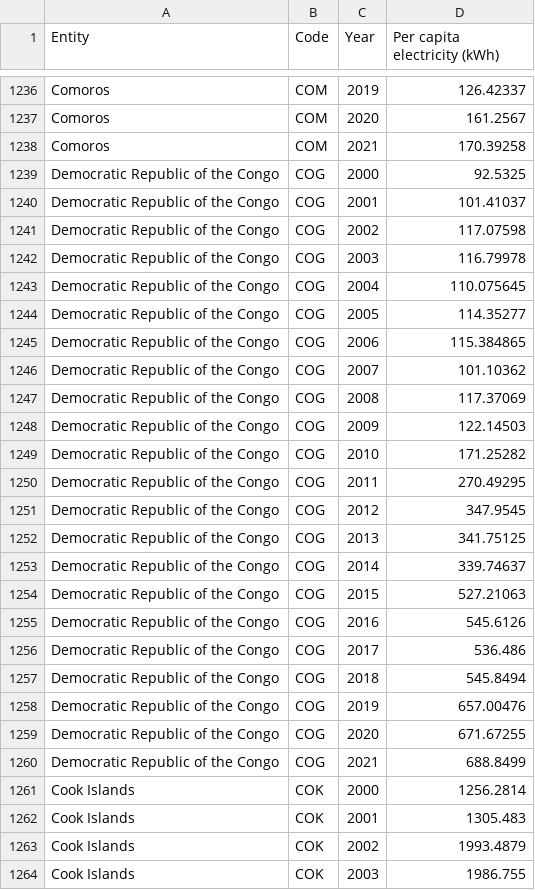
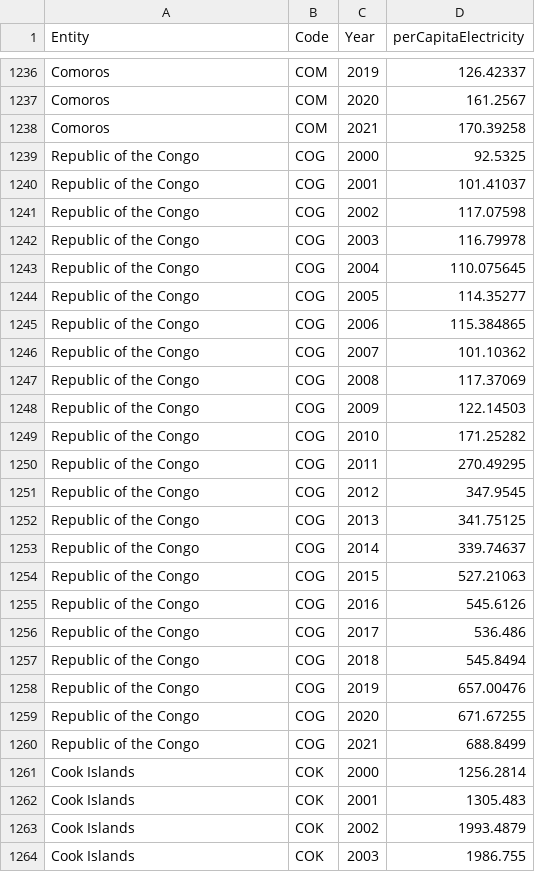
Before and after one commit to lingkia/HomeworkWeek9, a CSV file: per-capita-electricity-generation.csv, drawn as a sheet; only a part is shown, gaps mark what is left out; the diff covers the shown part only.

```diff
--- a/per-capita-electricity-generation.csv
+++ b/per-capita-electricity-generation.csv
@@ -1 +1 @@
-Entity,Code,Year,Per capita electricity (kWh)
+Entity,Code,Year,perCapitaElectricity
@@ -1238,24 +1238,24 @@ Comoros,COM,2020,161.2567
 Comoros,COM,2021,170.39258
-Democratic Republic of the Congo,COG,2000,92.5325
-Democratic Republic of the Congo,COG,2001,101.41037
-Democratic Republic of the Congo,COG,2002,117.07598
-Democratic Republic of the Congo,COG,2003,116.79978
-Democratic Republic of the Congo,COG,2004,110.075645
-Democratic Republic of the Congo,COG,2005,114.35277
-Democratic Republic of the Congo,COG,2006,115.384865
-Democratic Republic of the Congo,COG,2007,101.10362
-Democratic Republic of the Congo,COG,2008,117.37069
-Democratic Republic of the Congo,COG,2009,122.14503
-Democratic Republic of the Congo,COG,2010,171.25282
-Democratic Republic of the Congo,COG,2011,270.49295
-Democratic Republic of the Congo,COG,2012,347.9545
-Democratic Republic of the Congo,COG,2013,341.75125
-Democratic Republic of the Congo,COG,2014,339.74637
-Democratic Republic of the Congo,COG,2015,527.21063
-Democratic Republic of the Congo,COG,2016,545.6126
-Democratic Republic of the Congo,COG,2017,536.486
-Democratic Republic of the Congo,COG,2018,545.8494
-Democratic Republic of the Congo,COG,2019,657.00476
-Democratic Republic of the Congo,COG,2020,671.67255
-Democratic Republic of the Congo,COG,2021,688.8499
+Republic of the Congo,COG,2000,92.5325
+Republic of the Congo,COG,2001,101.41037
+Republic of the Congo,COG,2002,117.07598
+Republic of the Congo,COG,2003,116.79978
+Republic of the Congo,COG,2004,110.075645
+Republic of the Congo,COG,2005,114.35277
+Republic of the Congo,COG,2006,115.384865
+Republic of the Congo,COG,2007,101.10362
+Republic of the Congo,COG,2008,117.37069
+Republic of the Congo,COG,2009,122.14503
+Republic of the Congo,COG,2010,171.25282
+Republic of the Congo,COG,2011,270.49295
+Republic of the Congo,COG,2012,347.9545
+Republic of the Congo,COG,2013,341.75125
+Republic of the Congo,COG,2014,339.74637
+Republic of the Congo,COG,2015,527.21063
+Republic of the Congo,COG,2016,545.6126
+Republic of the Congo,COG,2017,536.486
+Republic of the Congo,COG,2018,545.8494
+Republic of the Congo,COG,2019,657.00476
+Republic of the Congo,COG,2020,671.67255
+Republic of the Congo,COG,2021,688.8499
 Cook Islands,COK,2000,1256.2814
```
Also changed, not shown: 22 edited cells elsewhere in this file, 3 other files.
